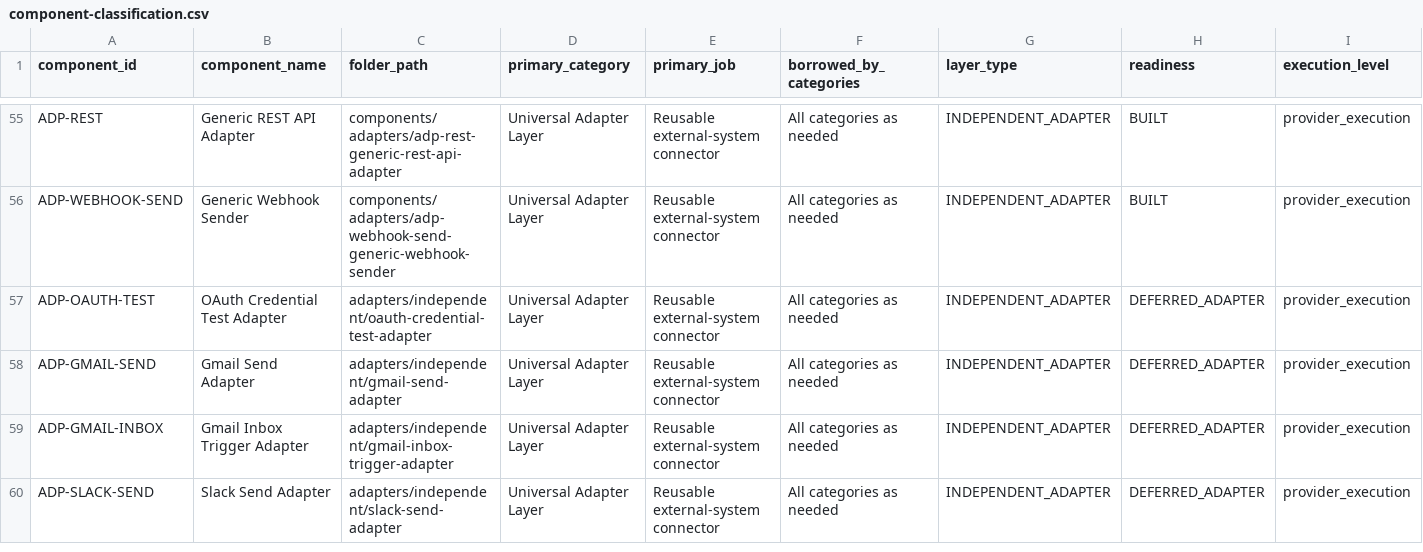
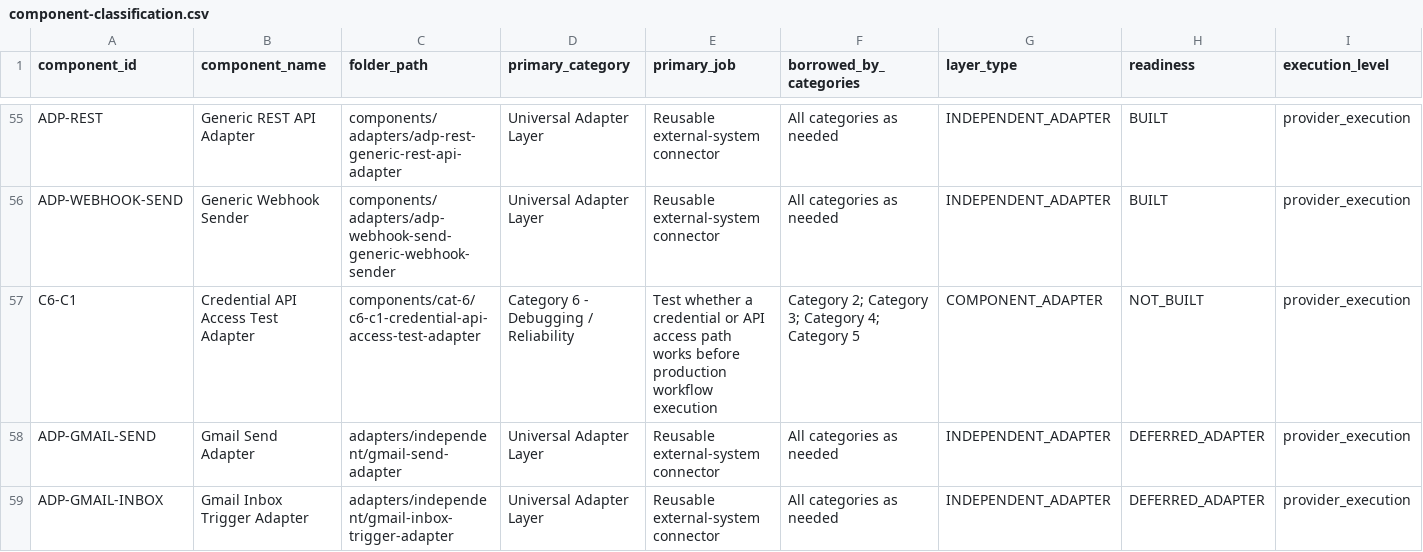
Before and after one commit to LexNovaHQ/automation-library, a CSV file: audit/config/component-classification.csv, drawn as a sheet; only a part is shown, gaps mark what is left out; the shorter side is filled out with more unchanged rows; removed rows and columns are numbered as before the commit, all else as after; rows hold the shown columns only; the diff names each change by its address in the sheet, - before the commit and + after, or states it on an @@ line.

```diff
--- a/audit/config/component-classification.csv
+++ b/audit/config/component-classification.csv
-row 57: ADP-OAUTH-TEST | OAuth Credential Test Adapter | adapters/independent/oauth-credential-test-adapter | Universal Adapter Layer | Reusable external-system connector | All categories as needed | INDEPENDENT_ADAPTER | DEFERRED_ADAPTER | provider_execution
+row 57: C6-C1 | Credential API Access Test Adapter | components/cat-6/c6-c1-credential-api-access-test-adapter | Category 6 - Debugging / Reliability | Test whether a credential or API access path works before production workflow execution | Category 2; Category 3; Category 4; Category 5 | COMPONENT_ADAPTER | NOT_BUILT | provider_execution
```
Also changed, not shown: audit/reports/json-validation.csv, audit/reports/primary-category-80-20-audit.csv, 27 other files.
